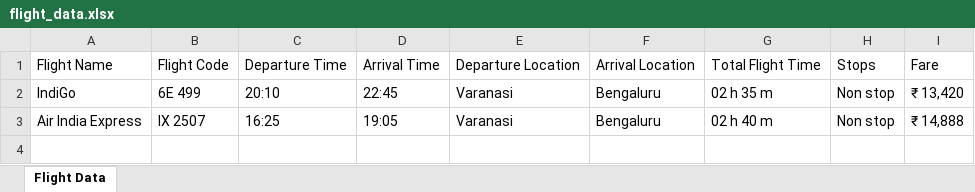
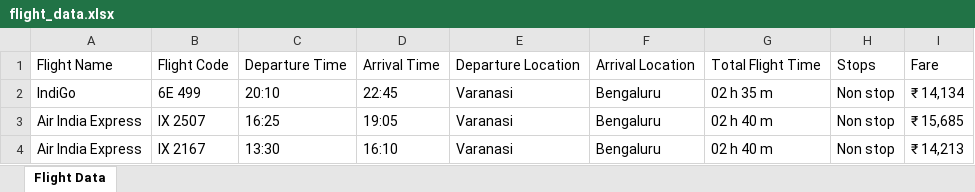
Before and after one commit to CoderAdarsh1777/Make_my_trip_automation, an Excel workbook: Pytest/flight_data.xlsx, sheet Flight Data, drawn as a sheet; values as stored, in another font and other column widths than the file's, no borders; the diff names each change by its address in the sheet, - before the commit and + after, or states it on an @@ line.

```diff
--- a/Pytest/flight_data.xlsx (sheet Flight Data)
+++ b/Pytest/flight_data.xlsx (sheet Flight Data)
-I2: ₹ 13,420
+I2: ₹ 14,134
-I3: ₹ 14,888
+I3: ₹ 15,685
+row 4: Air India Express | IX 2167 | 13:30 | 16:10 | Varanasi | Bengaluru | 02 h 40 m | Non stop | ₹ 14,213
```
Also changed, not shown: 6 other files.
